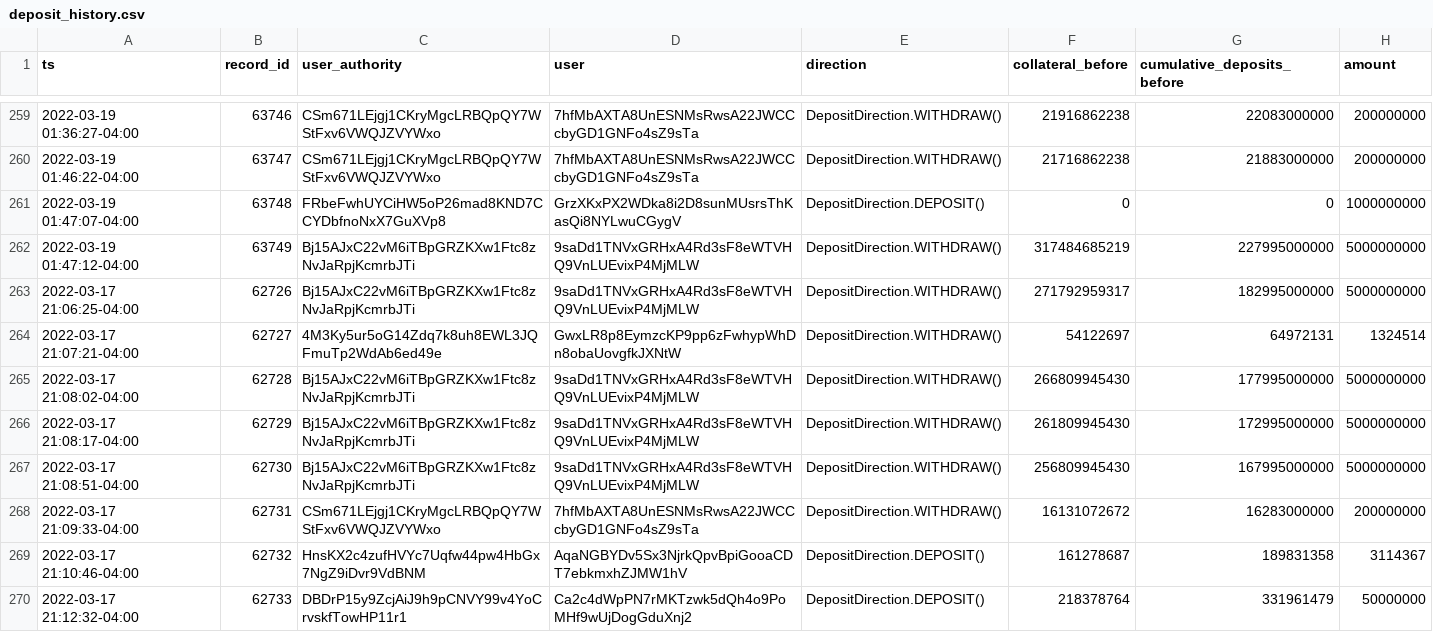
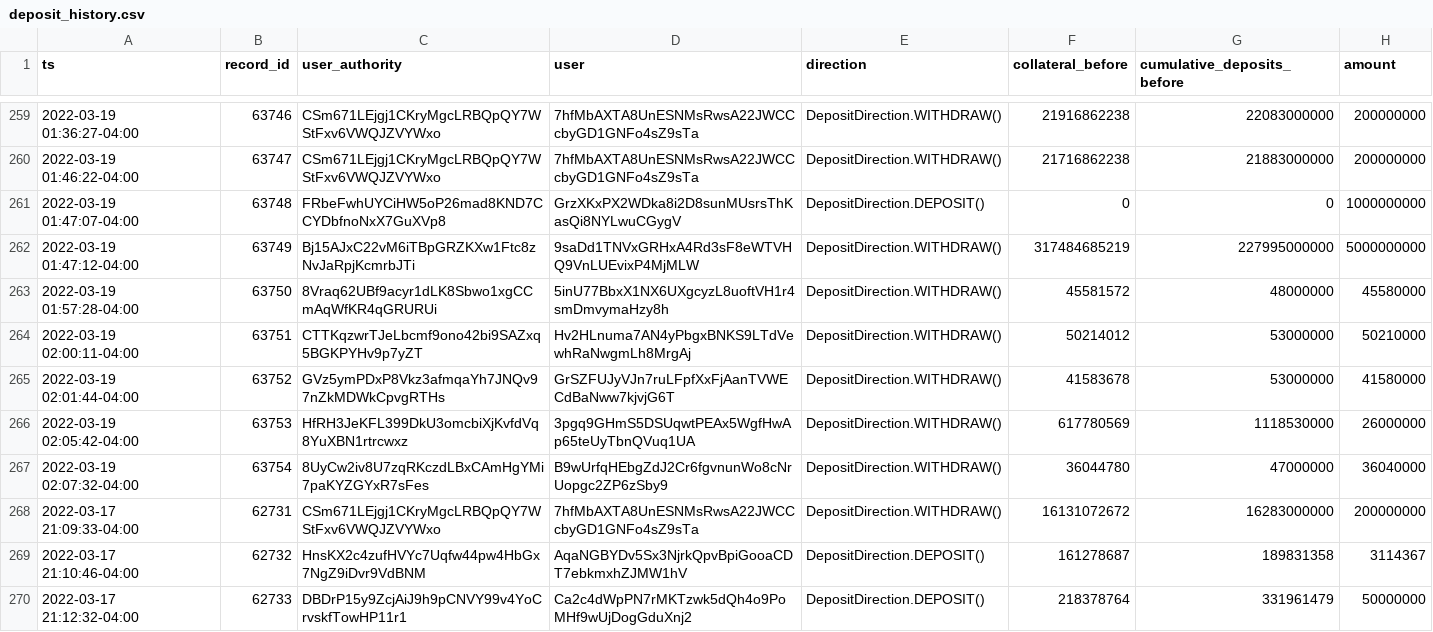
Before and after one commit to 0xbigz/drift-flat-data, a CSV file: data/deposit_history.csv, drawn as a sheet; only a part is shown, gaps mark what is left out; removed rows and columns are numbered as before the commit, all else as after; the diff names each change by its address in the sheet, - before the commit and + after, or states it on an @@ line.

```diff
--- a/data/deposit_history.csv
+++ b/data/deposit_history.csv
-row 263: 2022-03-17 21:06:25-04:00 | 62726 | Bj15AJxC22vM6iTBpGRZKXw1Ftc8zNvJaRpjKcmrbJTi | 9saDd1TNVxGRHxA4Rd3sF8eWTVHQ9VnLUEvixP4MjMLW | DepositDirection.WITHDRAW() | 271792959317 | 182995000000 | 5000000000
-row 264: 2022-03-17 21:07:21-04:00 | 62727 | 4M3Ky5ur5oG14Zdq7k8uh8EWL3JQFmuTp2WdAb6ed49e | GwxLR8p8EymzcKP9pp6zFwhypWhDn8obaUovgfkJXNtW | DepositDirection.WITHDRAW() | 54122697 | 64972131 | 1324514
-row 265: 2022-03-17 21:08:02-04:00 | 62728 | Bj15AJxC22vM6iTBpGRZKXw1Ftc8zNvJaRpjKcmrbJTi | 9saDd1TNVxGRHxA4Rd3sF8eWTVHQ9VnLUEvixP4MjMLW | DepositDirection.WITHDRAW() | 266809945430 | 177995000000 | 5000000000
-row 266: 2022-03-17 21:08:17-04:00 | 62729 | Bj15AJxC22vM6iTBpGRZKXw1Ftc8zNvJaRpjKcmrbJTi | 9saDd1TNVxGRHxA4Rd3sF8eWTVHQ9VnLUEvixP4MjMLW | DepositDirection.WITHDRAW() | 261809945430 | 172995000000 | 5000000000
-row 267: 2022-03-17 21:08:51-04:00 | 62730 | Bj15AJxC22vM6iTBpGRZKXw1Ftc8zNvJaRpjKcmrbJTi | 9saDd1TNVxGRHxA4Rd3sF8eWTVHQ9VnLUEvixP4MjMLW | DepositDirection.WITHDRAW() | 256809945430 | 167995000000 | 5000000000
+row 263: 2022-03-19 01:57:28-04:00 | 63750 | 8Vraq62UBf9acyr1dLK8Sbwo1xgCCmAqWfKR4qGRURUi | 5inU77BbxX1NX6UXgcyzL8uoftVH1r4smDmvymaHzy8h | DepositDirection.WITHDRAW() | 45581572 | 48000000 | 45580000
+row 264: 2022-03-19 02:00:11-04:00 | 63751 | CTTKqzwrTJeLbcmf9ono42bi9SAZxq5BGKPYHv9p7yZT | Hv2HLnuma7AN4yPbgxBNKS9LTdVewhRaNwgmLh8MrgAj | DepositDirection.WITHDRAW() | 50214012 | 53000000 | 50210000
+row 265: 2022-03-19 02:01:44-04:00 | 63752 | GVz5ymPDxP8Vkz3afmqaYh7JNQv97nZkMDWkCpvgRTHs | GrSZFUJyVJn7ruLFpfXxFjAanTVWECdBaNww7kjvjG6T | DepositDirection.WITHDRAW() | 41583678 | 53000000 | 41580000
+row 266: 2022-03-19 02:05:42-04:00 | 63753 | HfRH3JeKFL399DkU3omcbiXjKvfdVq8YuXBN1rtrcwxz | 3pgq9GHmS5DSUqwtPEAx5WgfHwAp65teUyTbnQVuq1UA | DepositDirection.WITHDRAW() | 617780569 | 1118530000 | 26000000
+row 267: 2022-03-19 02:07:32-04:00 | 63754 | 8UyCw2iv8U7zqRKczdLBxCAmHgYMi7paKYZGYxR7sFes | B9wUrfqHEbgZdJ2Cr6fgvnunWo8cNrUopgc2ZP6zSby9 | DepositDirection.WITHDRAW() | 36044780 | 47000000 | 36040000
```
Also changed, not shown: data/fundingPayment_history.csv, data/fundingRate_history.csv, 5 other files.
